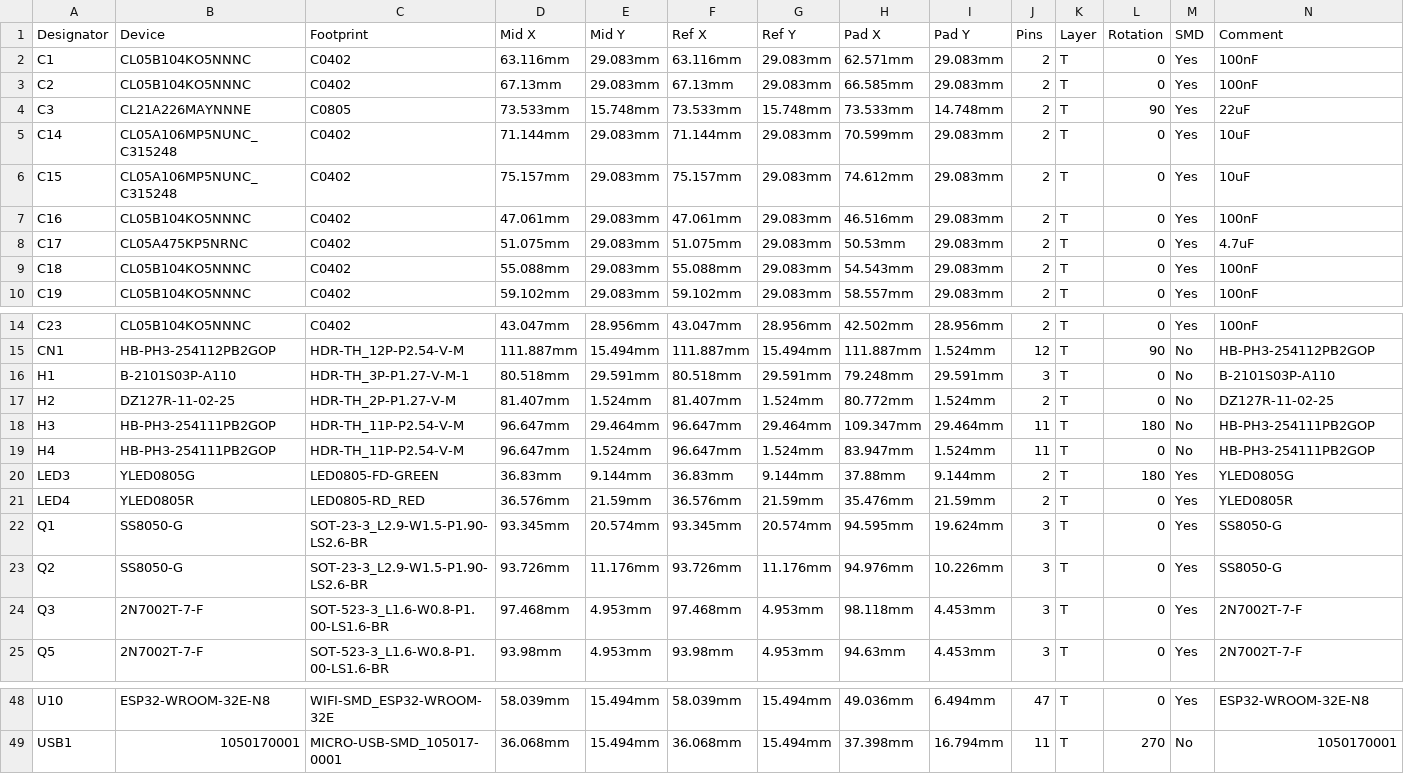
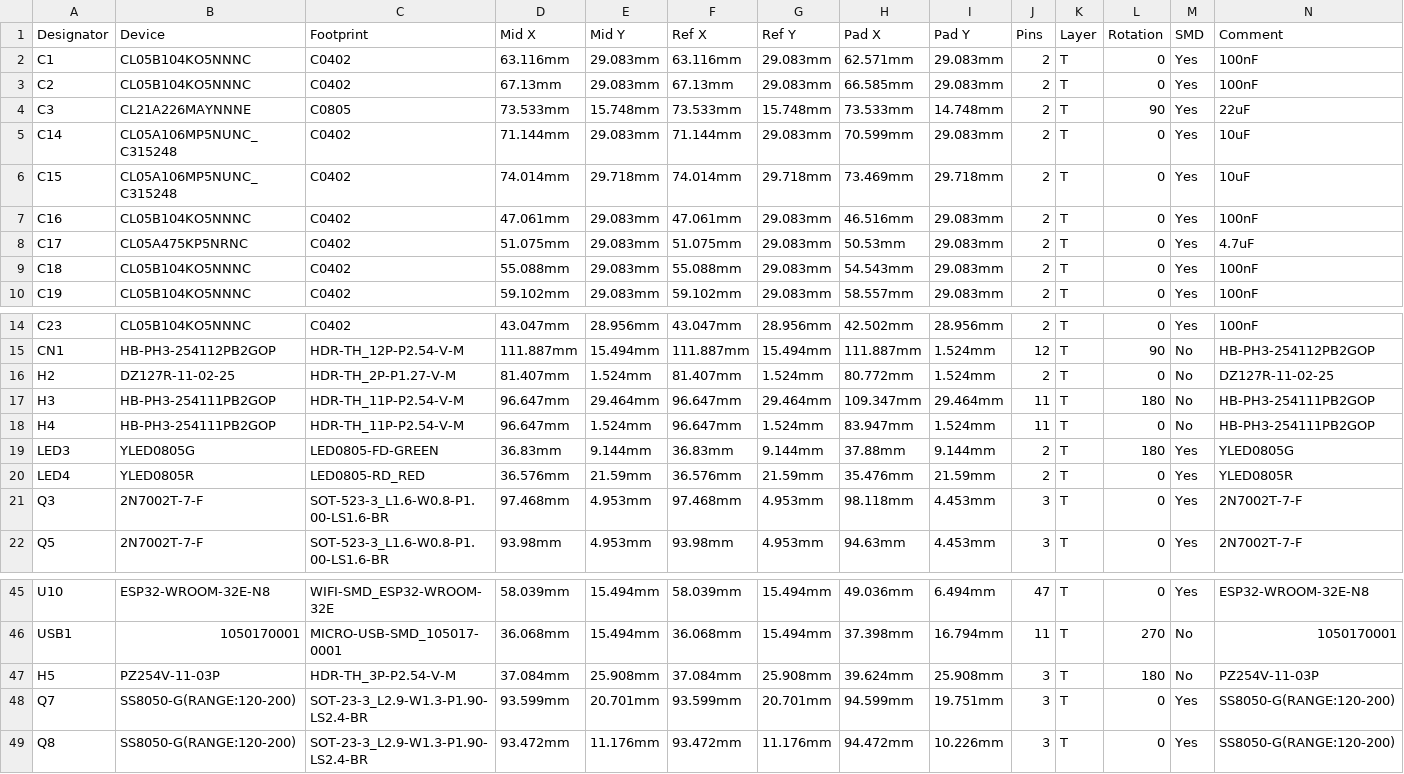
Before and after one commit to Navdeep-Codes/Skulk-Wroom-N8, a CSV file: Files/PAP_Skulk-ESP32-Wroom-N8.csv, drawn as a sheet; only a part is shown, gaps mark what is left out; removed rows and columns are numbered as before the commit, all else as after; the diff names each change by its address in the sheet, - before the commit and + after, or states it on an @@ line.

```diff
--- a/Files/PAP_Skulk-ESP32-Wroom-N8.csv
+++ b/Files/PAP_Skulk-ESP32-Wroom-N8.csv
-D6 (Mid X): 75.157mm
+D6 (Mid X): 74.014mm
-E6 (Mid Y): 29.083mm
+E6 (Mid Y): 29.718mm
-F6 (Ref X): 75.157mm
+F6 (Ref X): 74.014mm
-G6 (Ref Y): 29.083mm
+G6 (Ref Y): 29.718mm
-H6 (Pad X): 74.612mm
+H6 (Pad X): 73.469mm
-I6 (Pad Y): 29.083mm
+I6 (Pad Y): 29.718mm
-row 16: H1 | B-2101S03P-A110 | HDR-TH_3P-P1.27-V-M-1 | 80.518mm | 29.591mm | 80.518mm | 29.591mm | 79.248mm | 29.591mm | 3 | T | 0 | No | B-2101S03P-A110
-row 22: Q1 | SS8050-G | SOT-23-3_L2.9-W1.5-P1.90-LS2.6-BR | 93.345mm | 20.574mm | 93.345mm | 20.574mm | 94.595mm | 19.624mm | 3 | T | 0 | Yes | SS8050-G
-row 23: Q2 | SS8050-G | SOT-23-3_L2.9-W1.5-P1.90-LS2.6-BR | 93.726mm | 11.176mm | 93.726mm | 11.176mm | 94.976mm | 10.226mm | 3 | T | 0 | Yes | SS8050-G
+row 47: H5 | PZ254V-11-03P | HDR-TH_3P-P2.54-V-M | 37.084mm | 25.908mm | 37.084mm | 25.908mm | 39.624mm | 25.908mm | 3 | T | 180 | No | PZ254V-11-03P
+row 48: Q7 | SS8050-G(RANGE:120-200) | SOT-23-3_L2.9-W1.3-P1.90-LS2.4-BR | 93.599mm | 20.701mm | 93.599mm | 20.701mm | 94.599mm | 19.751mm | 3 | T | 0 | Yes | SS8050-G(RANGE:120-200)
+row 49: Q8 | SS8050-G(RANGE:120-200) | SOT-23-3_L2.9-W1.3-P1.90-LS2.4-BR | 93.472mm | 11.176mm | 93.472mm | 11.176mm | 94.472mm | 10.226mm | 3 | T | 0 | Yes | SS8050-G(RANGE:120-200)
```
Also changed, not shown: Files/BOM_SKulk-ESP32-Wroom-N8.csv, 8 other files.
